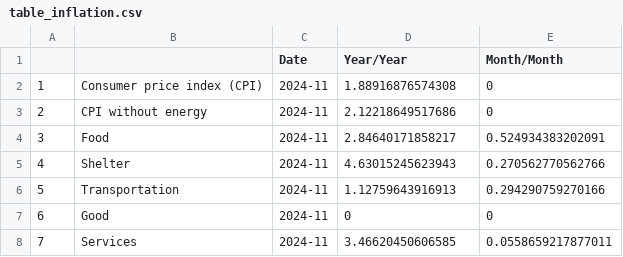
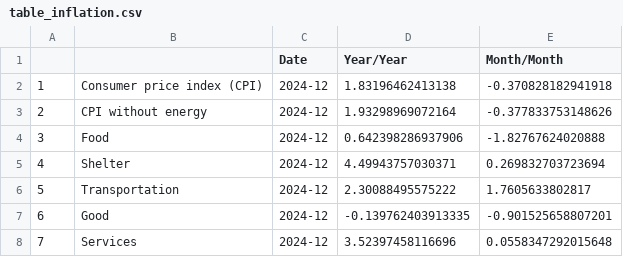
Before and after one commit to Dabra56/Economic_Dashboard, a CSV file: data/table_inflation.csv, drawn as a sheet.

Commit message:
New Executive Order signed - data updated!

```diff
--- a/data/table_inflation.csv
+++ b/data/table_inflation.csv
@@ -1,8 +1,8 @@
 "","","Date","Year/Year","Month/Month"
-"1","Consumer price index (CPI)","2024-11",1.88916876574308,0
-"2","CPI without energy","2024-11",2.12218649517686,0
-"3","Food","2024-11",2.84640171858217,0.524934383202091
-"4","Shelter","2024-11",4.63015245623943,0.270562770562766
-"5","Transportation","2024-11",1.12759643916913,0.294290759270166
-"6","Good","2024-11",0,0
-"7","Services","2024-11",3.46620450606585,0.0558659217877011
+"1","Consumer price index (CPI)","2024-12",1.83196462413138,-0.370828182941918
+"2","CPI without energy","2024-12",1.93298969072164,-0.377833753148626
+"3","Food","2024-12",0.642398286937906,-1.82767624020888
+"4","Shelter","2024-12",4.49943757030371,0.269832703723694
+"5","Transportation","2024-12",2.30088495575222,1.7605633802817
+"6","Good","2024-12",-0.139762403913335,-0.901525658807201
+"7","Services","2024-12",3.52397458116696,0.0558347292015648
```
Also changed, not shown: data/Alberta_table.csv, data/British_Colombia_table.csv, 21 other files.
